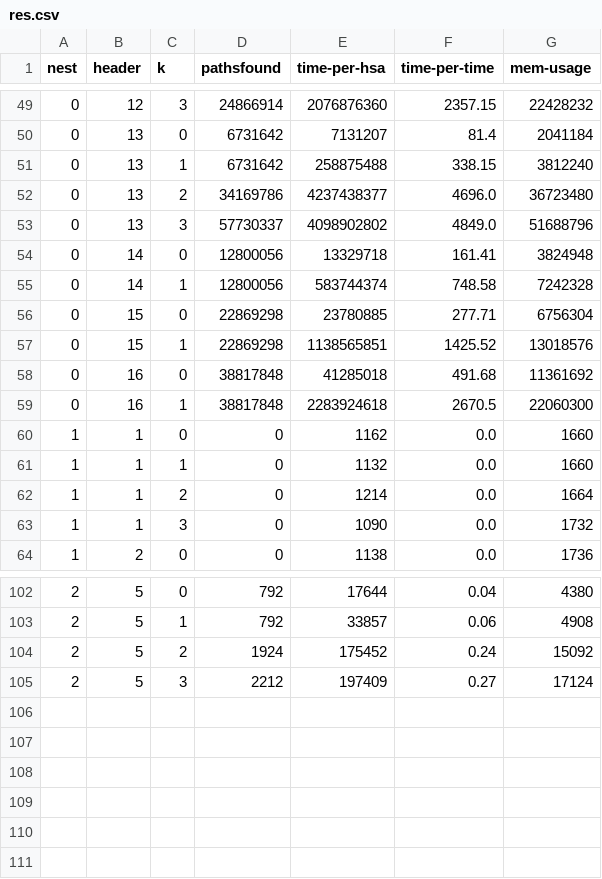
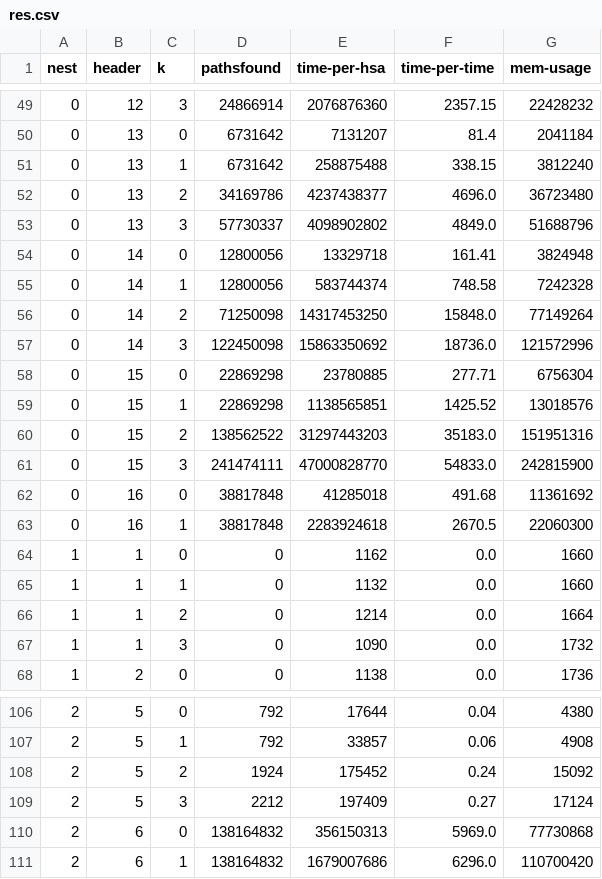
Before and after one commit to TriXXeD/hsa_changed, a CSV file: nested-slurm/bulk_nest/res/avg/res.csv, drawn as a sheet; only a part is shown, gaps mark what is left out.

Commit message:
aggressive data

```diff
--- a/nested-slurm/bulk_nest/res/avg/res.csv
+++ b/nested-slurm/bulk_nest/res/avg/res.csv
@@ -55,4 +55,8 @@ nest, header, k, pathsfound, time-per-hsa, time-per-time, mem-usage
 0,14,1,12800056,583744374,748.58,7242328
+0,14,2,71250098,14317453250,15848.0,77149264
+0,14,3,122450098,15863350692,18736.0,121572996
 0,15,0,22869298,23780885,277.71,6756304
 0,15,1,22869298,1138565851,1425.52,13018576
+0,15,2,138562522,31297443203,35183.0,151951316
+0,15,3,241474111,47000828770,54833.0,242815900
 0,16,0,38817848,41285018,491.68,11361692
@@ -105 +109,3 @@ nest, header, k, pathsfound, time-per-hsa, time-per-time, mem-usage
 2,5,3,2212,197409,0.27,17124
+2,6,0,138164832,356150313,5969.0,77730868
+2,6,1,138164832,1679007686,6296.0,110700420
```
Also changed, not shown: 1 other file.
